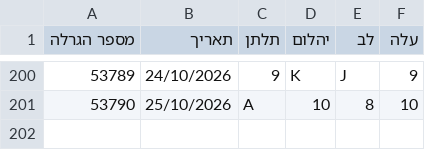
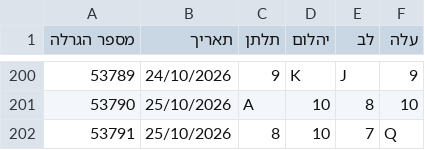
Before and after one commit to kolbomusic/kolbo-android-app, a CSV file: chance-data/chance-latest.csv, drawn as a sheet; only a part is shown, gaps mark what is left out; the diff names each change by its address in the sheet, - before the commit and + after, or states it on an @@ line.

```diff
--- a/chance-data/chance-latest.csv
+++ b/chance-data/chance-latest.csv
+row 202: 53791 | 25/10/2026 | 8 | 10 | 7 | Q
```
Also changed, not shown: 3 other files.
